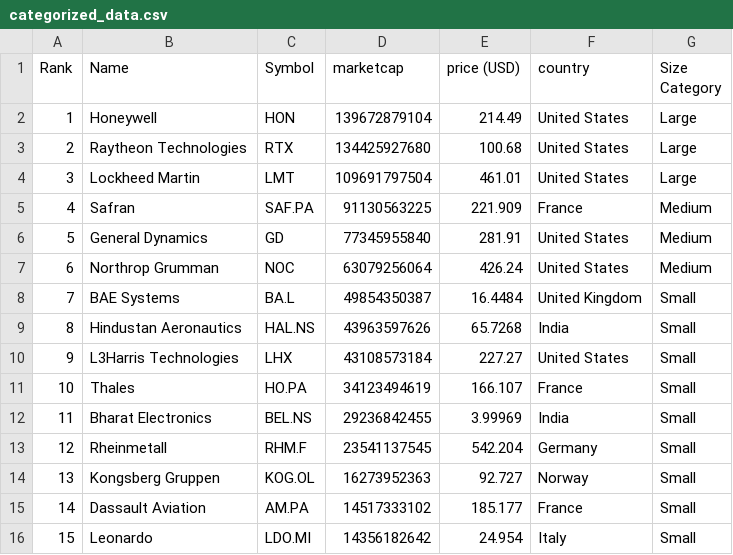
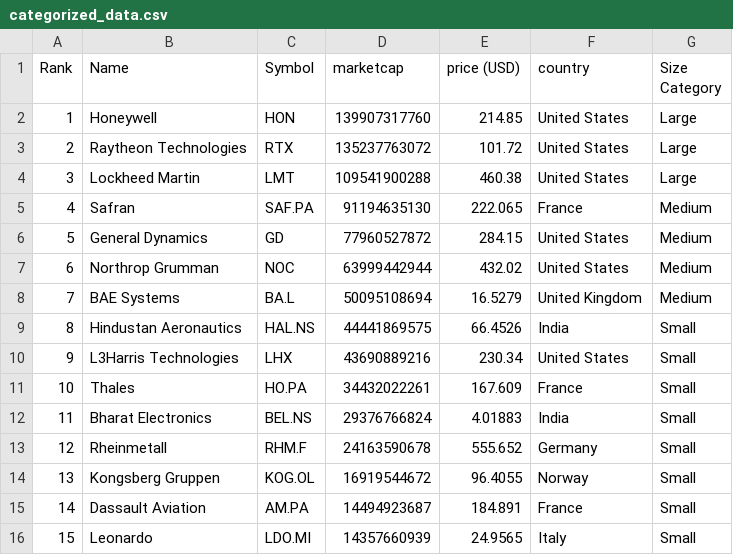
Before and after one commit to carmeloezequiel/taller, a CSV file: categorized_data.csv, drawn as a sheet; only a part is shown; the diff covers the shown part only.

```diff
--- a/categorized_data.csv
+++ b/categorized_data.csv
@@ -1,16 +1,16 @@
 Rank,Name,Symbol,marketcap,price (USD),country,Size Category
-1,Honeywell,HON,139672879104,214.49,United States,Large
-2,Raytheon Technologies,RTX,134425927680,100.68,United States,Large
-3,Lockheed Martin,LMT,109691797504,461.01,United States,Large
-4,Safran,SAF.PA,91130563225,221.909,France,Medium
-5,General Dynamics,GD,77345955840,281.91,United States,Medium
-6,Northrop Grumman,NOC,63079256064,426.24,United States,Medium
-7,BAE Systems,BA.L,49854350387,16.4484,United Kingdom,Small
-8,Hindustan Aeronautics,HAL.NS,43963597626,65.7268,India,Small
-9,L3Harris Technologies,LHX,43108573184,227.27,United States,Small
-10,Thales,HO.PA,34123494619,166.107,France,Small
-11,Bharat Electronics,BEL.NS,29236842455,3.99969,India,Small
-12,Rheinmetall,RHM.F,23541137545,542.204,Germany,Small
-13,Kongsberg Gruppen,KOG.OL,16273952363,92.727,Norway,Small
-14,Dassault Aviation,AM.PA,14517333102,185.177,France,Small
-15,Leonardo,LDO.MI,14356182642,24.954,Italy,Small
+1,Honeywell,HON,139907317760,214.85,United States,Large
+2,Raytheon Technologies,RTX,135237763072,101.72,United States,Large
+3,Lockheed Martin,LMT,109541900288,460.38,United States,Large
+4,Safran,SAF.PA,91194635130,222.065,France,Medium
+5,General Dynamics,GD,77960527872,284.15,United States,Medium
+6,Northrop Grumman,NOC,63999442944,432.02,United States,Medium
+7,BAE Systems,BA.L,50095108694,16.5279,United Kingdom,Medium
+8,Hindustan Aeronautics,HAL.NS,44441869575,66.4526,India,Small
+9,L3Harris Technologies,LHX,43690889216,230.34,United States,Small
+10,Thales,HO.PA,34432022261,167.609,France,Small
+11,Bharat Electronics,BEL.NS,29376766824,4.01883,India,Small
+12,Rheinmetall,RHM.F,24163590678,555.652,Germany,Small
+13,Kongsberg Gruppen,KOG.OL,16919544672,96.4055,Norway,Small
+14,Dassault Aviation,AM.PA,14494923687,184.891,France,Small
+15,Leonardo,LDO.MI,14357660939,24.9565,Italy,Small
```
Also changed, not shown: 36 edited cells elsewhere in this file, data.csv.
